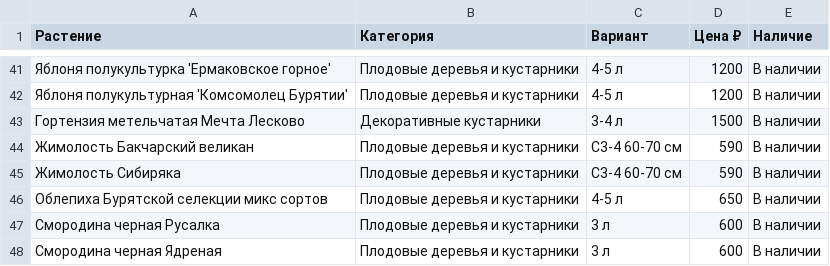
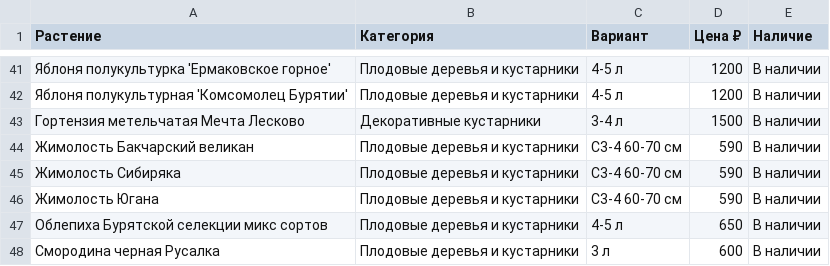
Before and after one commit to i-romanoff/chudni-sad, a CSV file: data/price.csv, drawn as a sheet; only a part is shown, gaps mark what is left out; the shorter side is filled out with more unchanged rows; the diff names each change by its address in the sheet, - before the commit and + after, or states it on an @@ line.

```diff
--- a/data/price.csv
+++ b/data/price.csv
+row 46: Жимолость Югана | Плодовые деревья и кустарники | С3-4 60-70 см | 590 | В наличии
```
Also changed, not shown: 2 other files.
